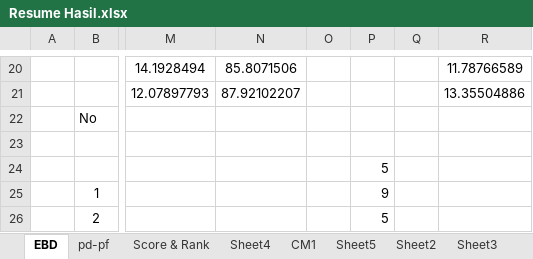
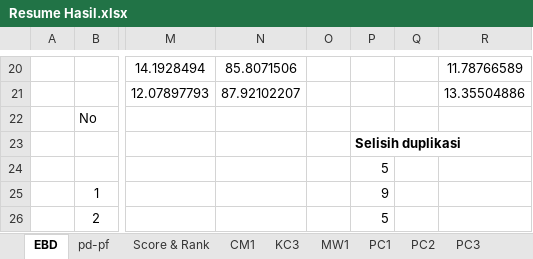
Before and after one commit to beeboypralienka/CM1_fix, an Excel workbook: Resume Hasil.xlsx, sheet EBD, drawn as a sheet; only a part is shown, gaps mark what is left out; values as stored, in another font and other column widths than the file's, no borders; the diff names each change by its address in the sheet, - before the commit and + after, or states it on an @@ line.

```diff
--- a/Resume Hasil.xlsx (sheet EBD)
+++ b/Resume Hasil.xlsx (sheet EBD)
-sheet tab: Sheet4
-sheet tab: Sheet2
-sheet tab: Sheet3
-P23: (empty)
+P23: Selisih duplikasi
```
Also changed, not shown: sheet MW1, sheet CM1, sheet KC3, sheet PC4, sheet PC3, sheet PC2, 3 more sheets, other sheet tabs, 12 other files.
